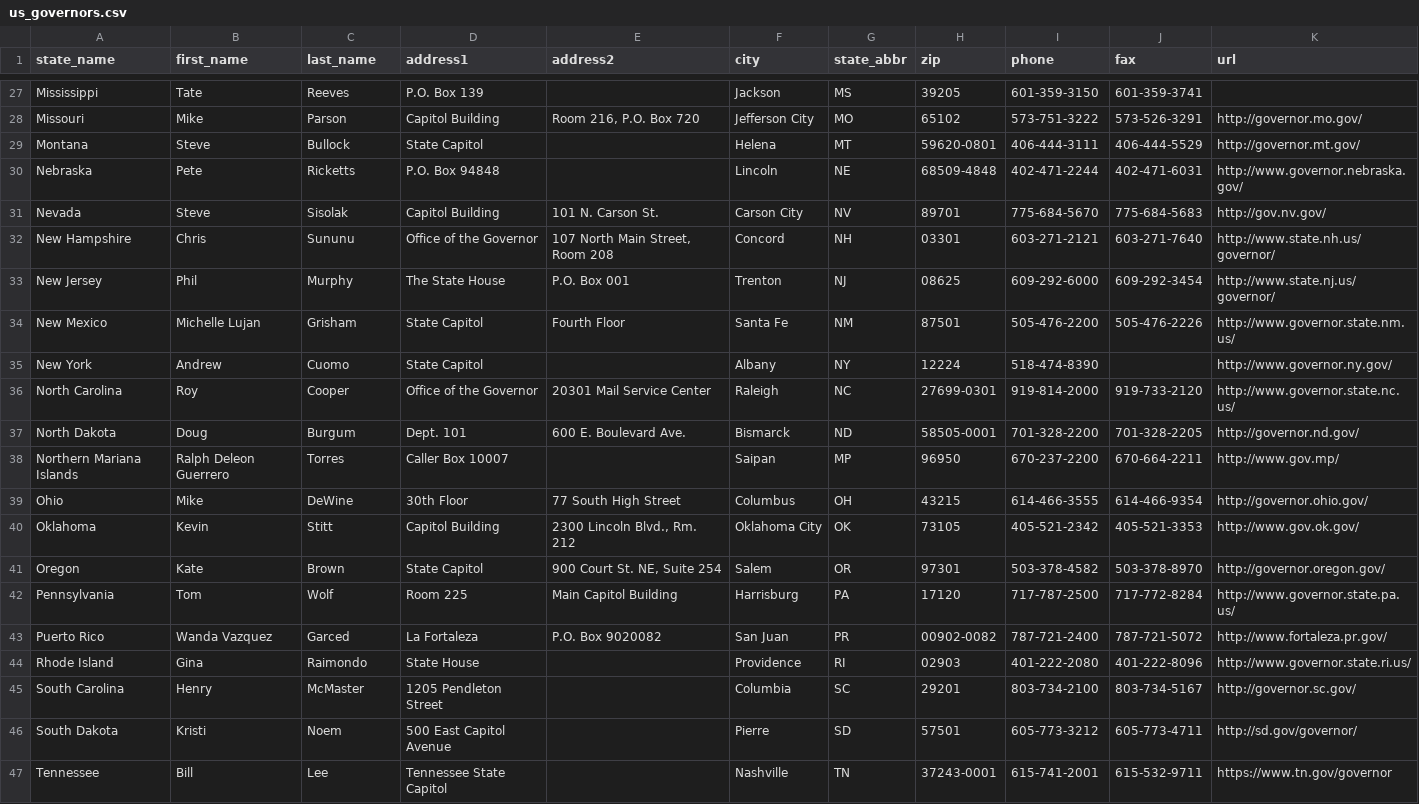
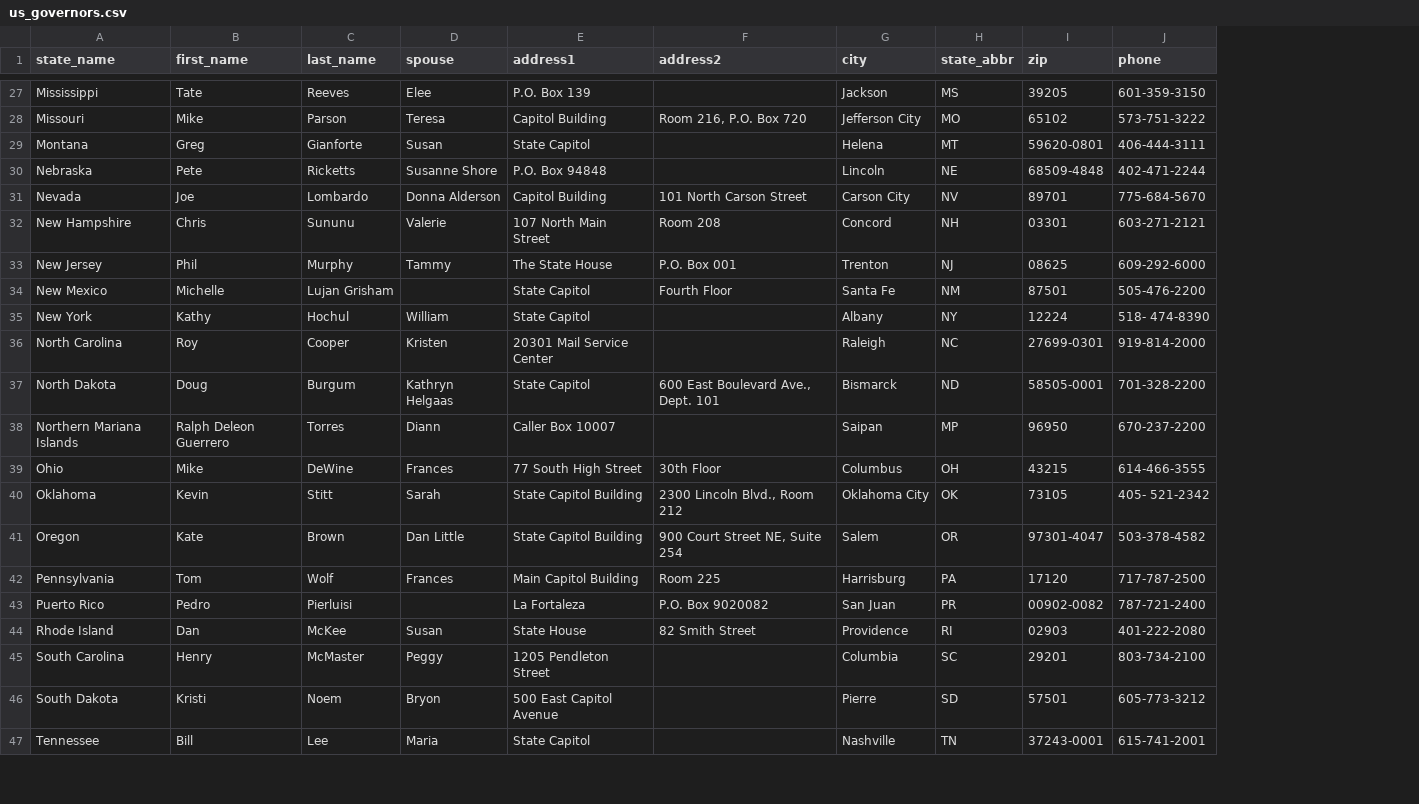
Before and after one commit to tmdinosaurcenter/call-power, a CSV file: call_server/political_data/data/us_governors.csv, drawn as a sheet; only a part is shown, gaps mark what is left out; removed rows and columns are numbered as before the commit, all else as after; the diff covers the shown part only; the diff names each change by its address in the sheet, - before the commit and + after, or states it on an @@ line.

Commit message:
update governors

```diff
--- a/call_server/political_data/data/us_governors.csv
+++ b/call_server/political_data/data/us_governors.csv
+column D (spouse), rows 27-47: Elee | Teresa | Susan | Susanne Shore | Donna Alderson | Valerie | Tammy |  | William | Kristen | Kathryn Helgaas | Diann | Frances | Sarah | Dan Little | Frances |  | Susan | Peggy | Bryon | Maria
-column J (fax), rows 27-47: 601-359-3741 | 573-526-3291 | 406-444-5529 | 402-471-6031 | 775-684-5683 | 603-271-7640 | 609-292-3454 | 505-476-2226 |  | 919-733-2120 | 701-328-2205 | 670-664-2211 | 614-466-9354 | 405-521-3353 | 503-378-8970 | 717-772-8284 | 787-721-5072 | 401-222-8096 | 803-734-5167 | 605-773-4711 | 615-532-9711
-column K (url), rows 28-47: http://governor.mo.gov/ | http://governor.mt.gov/ | http://www.governor.nebraska.gov/ | http://gov.nv.gov/ | http://www.state.nh.us/governor/ | http://www.state.nj.us/governor/ | http://www.governor.state.nm.us/ | http://www.governor.ny.gov/ | http://www.governor.state.nc.us/ | http://governor.nd.gov/ | http://www.gov.mp/ | http://governor.ohio.gov/ | http://www.gov.ok.gov/ | http://governor.oregon.gov/ | http://www.governor.state.pa.us/ | http://www.fortaleza.pr.gov/ | http://www.governor.state.ri.us/ | http://governor.sc.gov/ | http://sd.gov/governor/ | https://www.tn.gov/governor
-B29 (first_name): Steve
+B29 (first_name): Greg
-C29 (last_name): Bullock
+C29 (last_name): Gianforte
-B31 (first_name): Steve
+B31 (first_name): Joe
-C31 (last_name): Sisolak
+C31 (last_name): Lombardo
-F31 (address2): 101 N. Carson St.
+F31 (address2): 101 North Carson Street
-E32 (address1): Office of the Governor
+E32 (address1): 107 North Main Street
-F32 (address2): 107 North Main Street, Room 208
+F32 (address2): Room 208
-B34 (first_name): Michelle Lujan
+B34 (first_name): Michelle
-C34 (last_name): Grisham
+C34 (last_name): Lujan Grisham
-B35 (first_name): Andrew
+B35 (first_name): Kathy
-C35 (last_name): Cuomo
+C35 (last_name): Hochul
-J35 (phone): 518-474-8390
+J35 (phone): 518- 474-8390
-E36 (address1): Office of the Governor
+E36 (address1): 20301 Mail Service Center
-F36 (address2): 20301 Mail Service Center
+F36 (address2): (empty)
-E37 (address1): Dept. 101
+E37 (address1): State Capitol
-F37 (address2): 600 E. Boulevard Ave.
+F37 (address2): 600 East Boulevard Ave., Dept. 101
-E39 (address1): 30th Floor
+E39 (address1): 77 South High Street
-F39 (address2): 77 South High Street
+F39 (address2): 30th Floor
-E40 (address1): Capitol Building
+E40 (address1): State Capitol Building
-F40 (address2): 2300 Lincoln Blvd., Rm. 212
+F40 (address2): 2300 Lincoln Blvd., Room 212
-J40 (phone): 405-521-2342
+J40 (phone): 405- 521-2342
-E41 (address1): State Capitol
+E41 (address1): State Capitol Building
-F41 (address2): 900 Court St. NE, Suite 254
+F41 (address2): 900 Court Street NE, Suite 254
-I41 (zip): 97301
+I41 (zip): 97301-4047
-E42 (address1): Room 225
+E42 (address1): Main Capitol Building
-F42 (address2): Main Capitol Building
+F42 (address2): Room 225
-B43 (first_name): Wanda Vazquez
+B43 (first_name): Pedro
-C43 (last_name): Garced
+C43 (last_name): Pierluisi
-B44 (first_name): Gina
+B44 (first_name): Dan
-C44 (last_name): Raimondo
+C44 (last_name): McKee
-F44 (address2): (empty)
+F44 (address2): 82 Smith Street
-E47 (address1): Tennessee State Capitol
+E47 (address1): State Capitol
```
Also changed, not shown: 1 added row, 2 removed rows and 37 edited cells elsewhere in this file.
